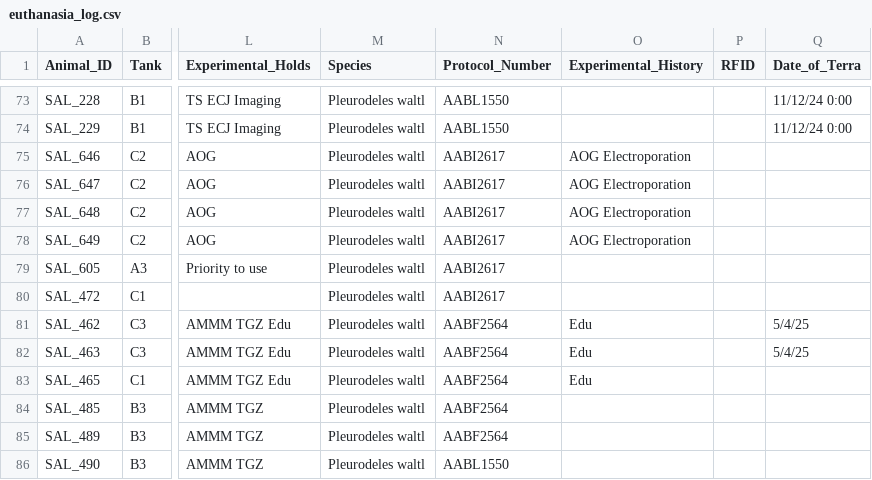
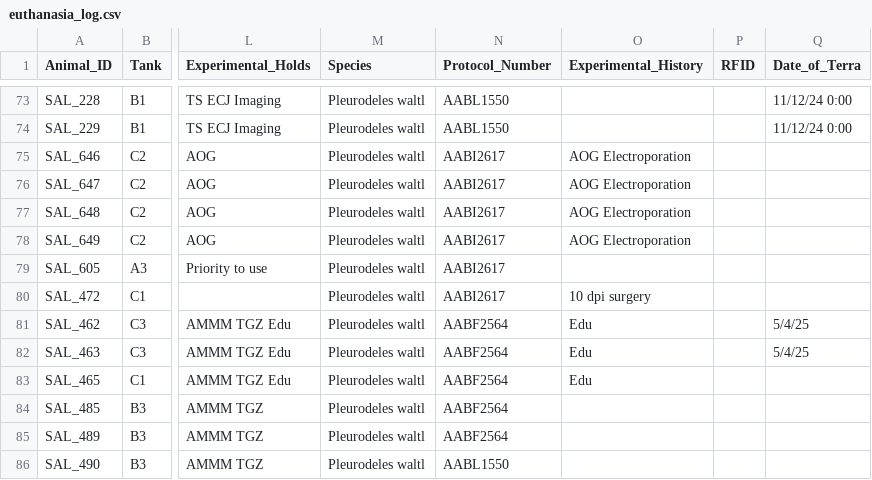
Before and after one commit to jamiewoych/pleuro-parser, a CSV file: euthanasia_log.csv, drawn as a sheet; only a part is shown, gaps mark what is left out; the diff names each change by its address in the sheet, - before the commit and + after, or states it on an @@ line.

Commit message:
small change

```diff
--- a/euthanasia_log.csv
+++ b/euthanasia_log.csv
-O80 (Experimental_History): (empty)
+O80 (Experimental_History): 10 dpi surgery
```
